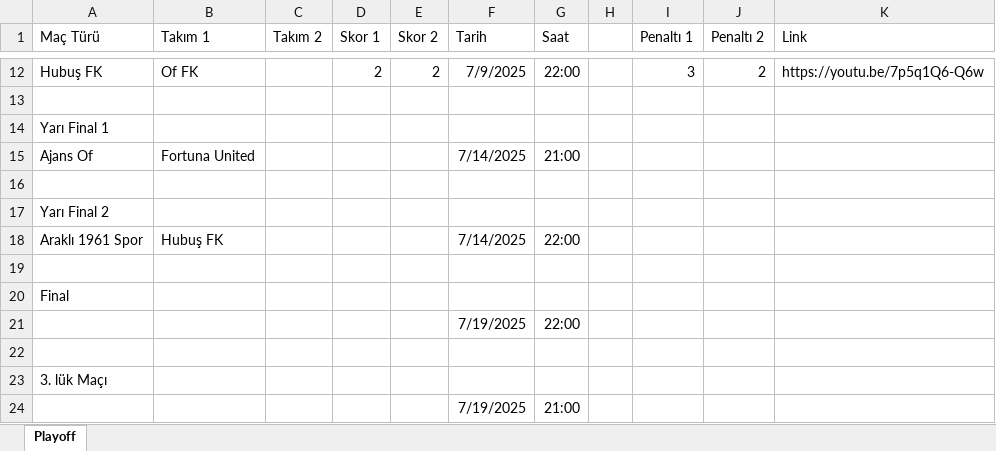
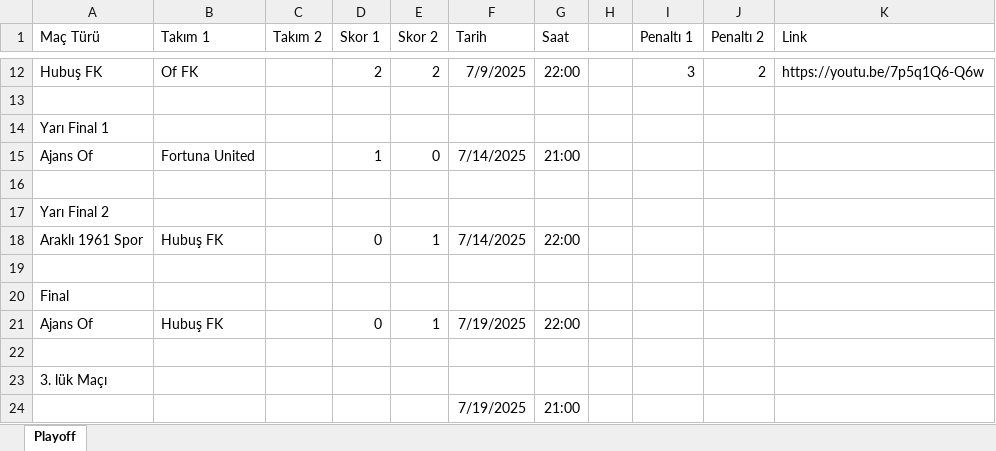
Before and after one commit to ofgencsaadet/d-8-ligi, an Excel workbook: data/playoff-sonuclari.xlsx, sheet Playoff, drawn as a sheet; only a part is shown, gaps mark what is left out; values as stored, in another font and other column widths than the file's, no borders; removed rows and columns are numbered as before the commit, all else as after; the diff names each change by its address in the sheet, - before the commit and + after, or states it on an @@ line.

```diff
--- a/data/playoff-sonuclari.xlsx (sheet Playoff)
+++ b/data/playoff-sonuclari.xlsx (sheet Playoff)
-D15 (Skor 1): (empty)
+D15 (Skor 1): 1
-E15 (Skor 2): (empty)
+E15 (Skor 2): 0
-D18 (Skor 1): (empty)
+D18 (Skor 1): 0
-E18 (Skor 2): (empty)
+E18 (Skor 2): 1
-row 21:  |  |  |  |  | 7/19/2025 | 22:00
+row 21: Ajans Of | Hubuş FK |  | 0 | 1 | 7/19/2025 | 22:00
```
Also changed, not shown: 7 other files.
